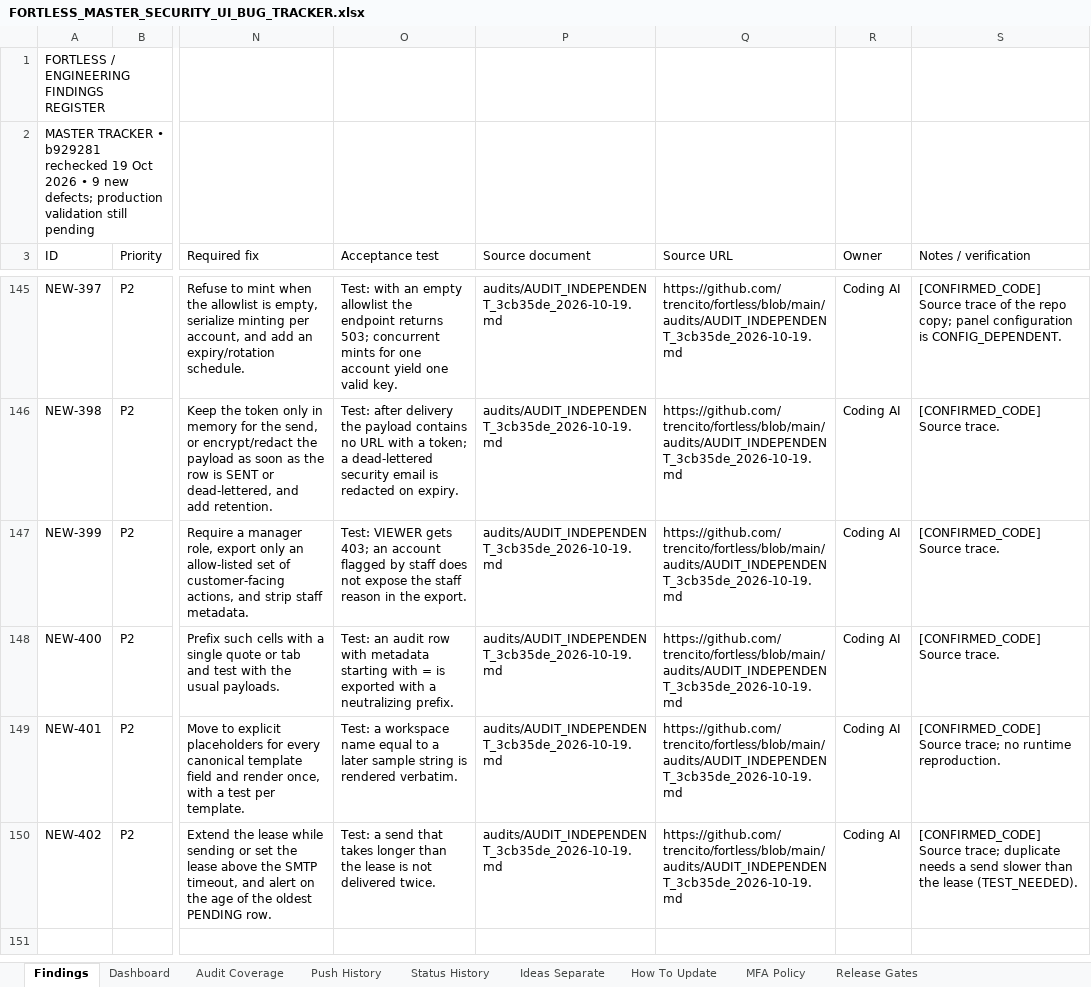
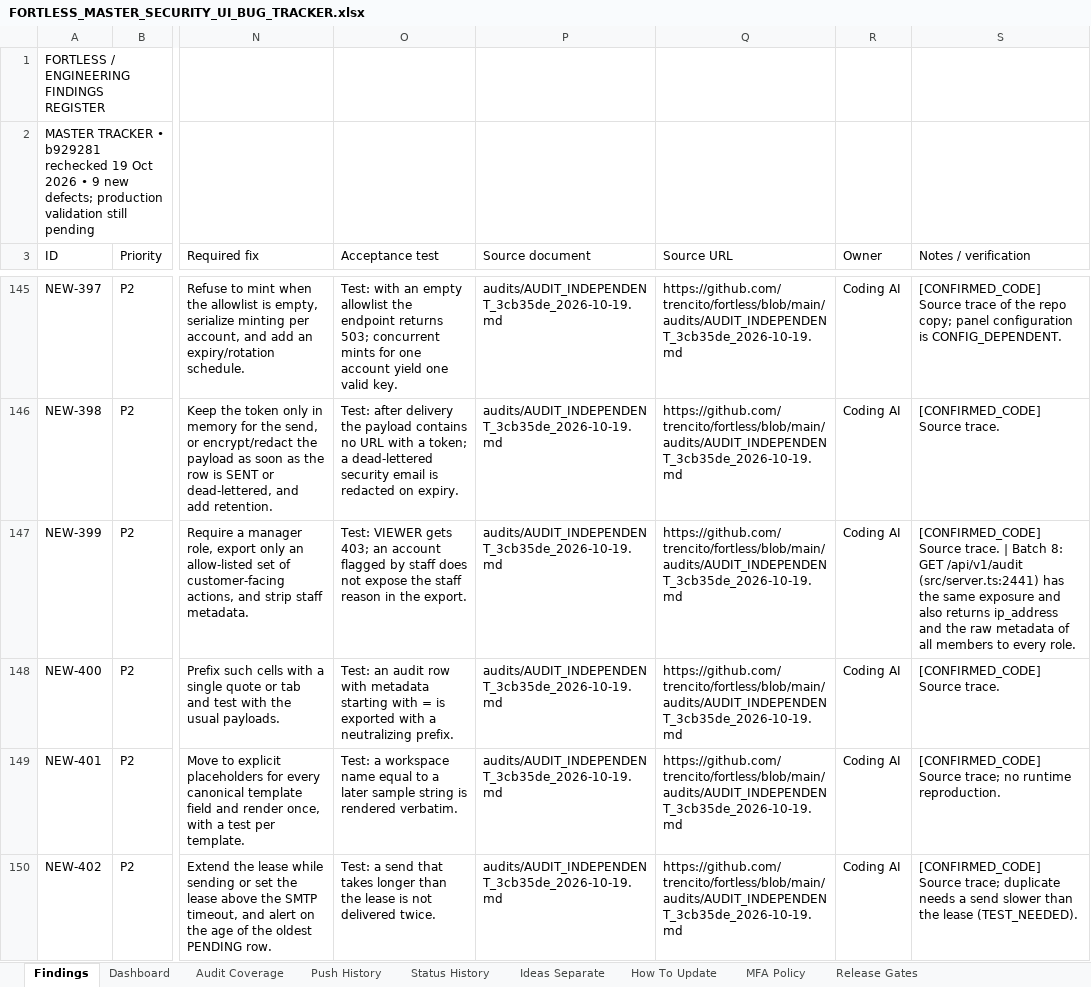
Before and after one commit to trencito42/fortless, an Excel workbook: audits/FORTLESS_MASTER_SECURITY_UI_BUG_TRACKER.xlsx, sheet Findings, drawn as a sheet; only a part is shown, gaps mark what is left out; values as stored, in another font and other column widths than the file's, no borders; the diff covers the shown part only; the diff names each change by its address in the sheet, - before the commit and + after, or states it on an @@ line.

```diff
--- a/audits/FORTLESS_MASTER_SECURITY_UI_BUG_TRACKER.xlsx (sheet Findings)
+++ b/audits/FORTLESS_MASTER_SECURITY_UI_BUG_TRACKER.xlsx (sheet Findings)
-S147 (Notes / verification): …Source trace.
+S147 (Notes / verification): …Source trace. | Batch 8: GET /api/v1/audit (src/server.ts:2441) has the same exposure and also returns ip_address and the raw metadata of all members to every role.
```
Also changed, not shown: 7 added rows and 1 edited cell elsewhere in this sheet, sheet Status History, sheet Dashboard, sheet Push History, sheet Audit Coverage, 3 other files.
